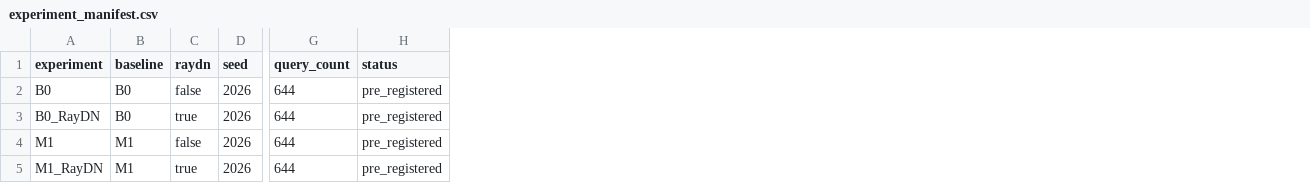
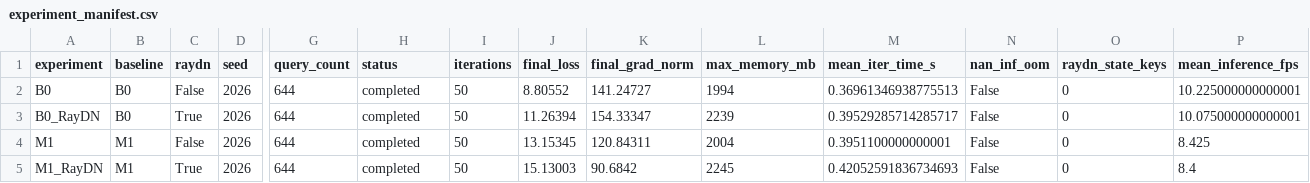
Before and after one commit to Gnoddddd/streampetr, a CSV file: reports/stage3/raydn_screening/experiment_manifest.csv, drawn as a sheet; only a part is shown, gaps mark what is left out; the diff names each change by its address in the sheet, - before the commit and + after, or states it on an @@ line.

Commit message:
report: record RayDN mini screening result

```diff
--- a/reports/stage3/raydn_screening/experiment_manifest.csv
+++ b/reports/stage3/raydn_screening/experiment_manifest.csv
+column I (iterations), rows 2-5: all 50
+column J (final_loss), rows 2-5: 8.80552 | 11.26394 | 13.15345 | 15.13003
+column K (final_grad_norm), rows 2-5: 141.24727 | 154.33347 | 120.84311 | 90.6842
+column L (max_memory_mb), rows 2-5: 1994 | 2239 | 2004 | 2245
+column M (mean_iter_time_s), rows 2-5: 0.36961346938775513 | 0.39529285714285717 | 0.3951100000000001 | 0.42052591836734693
+column N (nan_inf_oom), rows 2-5: all False
+column O (raydn_state_keys), rows 2-5: all 0
+column P (mean_inference_fps), rows 2-5: 10.225000000000001 | 10.075000000000001 | 8.425 | 8.4
-C2 (raydn): false
+C2 (raydn): False
-H2:H5 (status): pre_registered
+H2:H5 (status): completed
-C3 (raydn): true
+C3 (raydn): True
-C4 (raydn): false
+C4 (raydn): False
-C5 (raydn): true
+C5 (raydn): True
```
Also changed, not shown: 8 other files.
